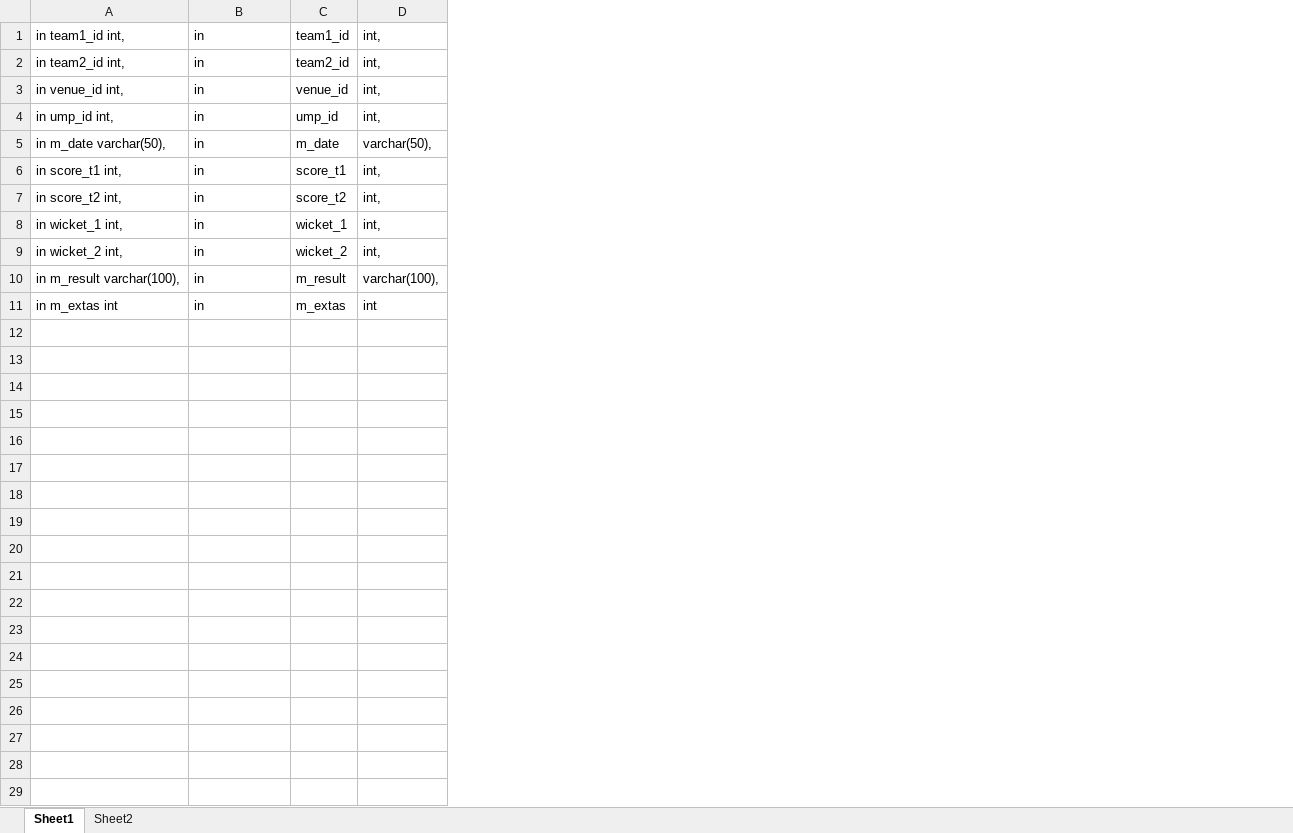
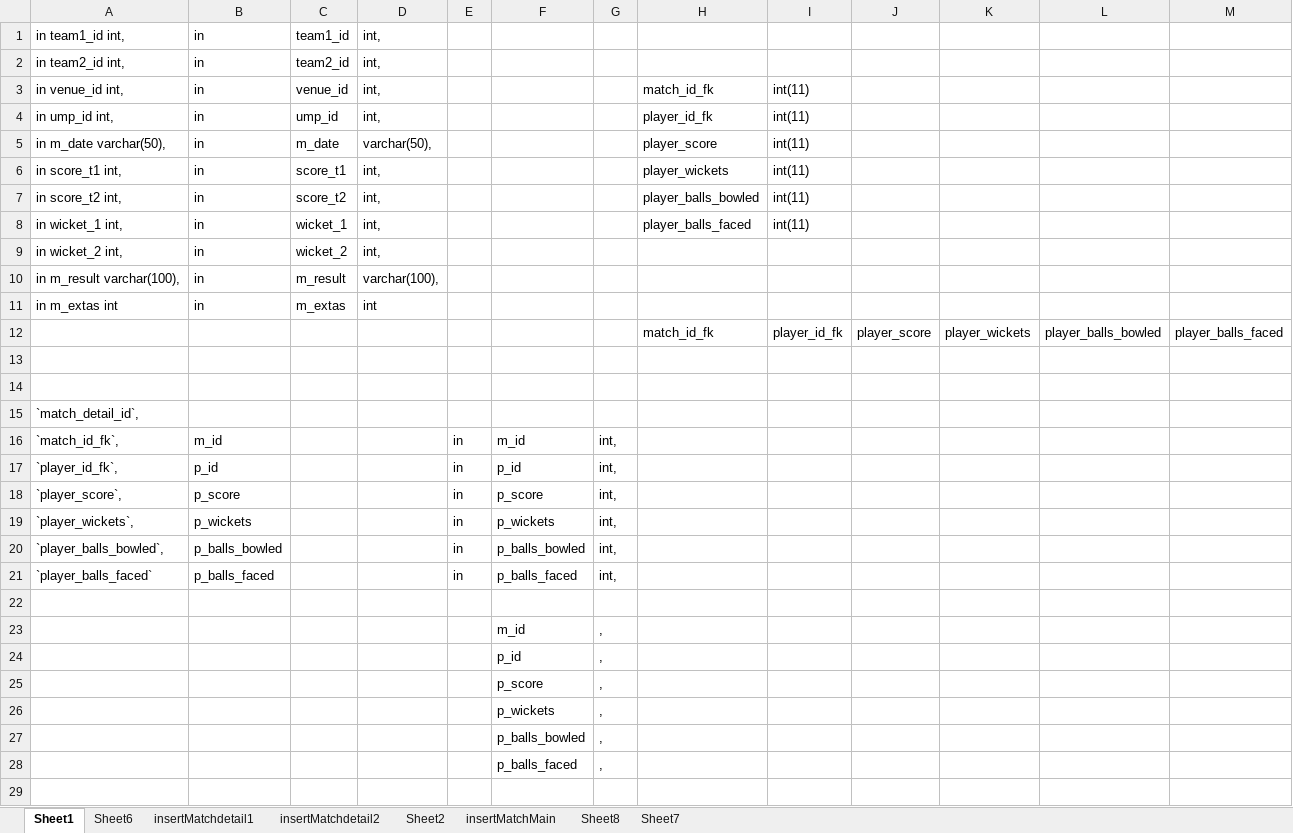
Before and after one commit to ishu59/databaseProj, an Excel workbook: database_scripts/adhoc.xlsx, sheet Sheet1, drawn as a sheet; only a part is shown; values as stored, in another font and other column widths than the file's, no borders; the diff covers the shown part only; the diff names each change by its address in the sheet, - before the commit and + after, or states it on an @@ line.

```diff
--- a/database_scripts/adhoc.xlsx (sheet Sheet1)
+++ b/database_scripts/adhoc.xlsx (sheet Sheet1)
+sheet tab: Sheet6
+sheet tab: insertMatchdetail1
+sheet tab: insertMatchdetail2
+sheet tab: insertMatchMain
+sheet tab: Sheet8
+sheet tab: Sheet7
+column E, empty
+column F, empty
+column G, empty
+column H, rows 3-8: match_id_fk | player_id_fk | player_score | player_wickets | player_balls_bowled | player_balls_faced
+column I, rows 3-8: all int(11)
+column J, empty
+column K, empty
+column L, empty
+column M, empty
+row 12:  |  |  |  |  |  |  | match_id_fk | player_id_fk | player_score | player_wickets | player_balls_bowled | player_balls_faced
+row 13: (empty)
+row 14: (empty)
+row 15: `match_detail_id`,
+row 16: `match_id_fk`, | m_id |  |  | in | m_id | int,
+row 17: `player_id_fk`, | p_id |  |  | in | p_id | int,
+row 18: `player_score`, | p_score |  |  | in | p_score | int,
+row 19: `player_wickets`, | p_wickets |  |  | in | p_wickets | int,
+row 20: `player_balls_bowled`, | p_balls_bowled |  |  | in | p_balls_bowled | int,
+row 21: `player_balls_faced` | p_balls_faced |  |  | in | p_balls_faced | int,
+row 22: (empty)
+row 23:  |  |  |  |  | m_id | ,
+row 24:  |  |  |  |  | p_id | ,
+row 25:  |  |  |  |  | p_score | ,
+row 26:  |  |  |  |  | p_wickets | ,
+row 27:  |  |  |  |  | p_balls_bowled | ,
+row 28:  |  |  |  |  | p_balls_faced | ,
+row 29: (empty)
```
Also changed, not shown: 10 added rows elsewhere in this sheet, sheet Sheet2, 4 other files.
